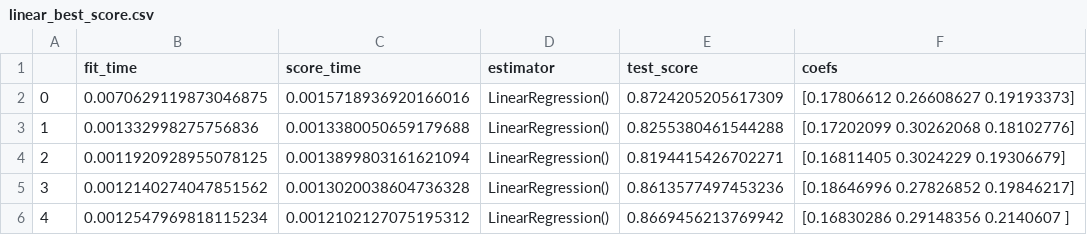
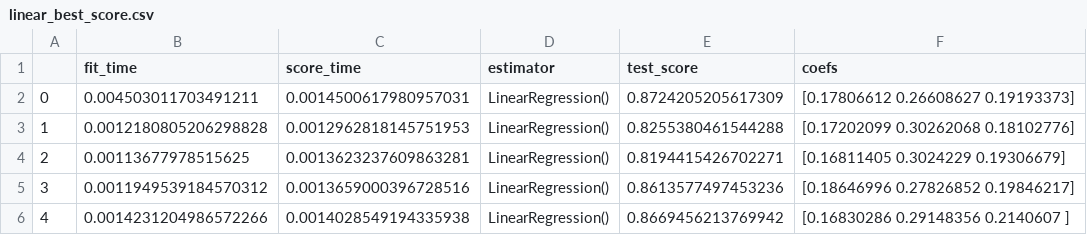
Before and after one commit to eved1018/ISPIP, a CSV file: metadpi/output/cv/cv_smaller/linear_best_score.csv, drawn as a sheet.

```diff
--- a/metadpi/output/cv/cv_smaller/linear_best_score.csv
+++ b/metadpi/output/cv/cv_smaller/linear_best_score.csv
@@ -1,6 +1,6 @@
 ,fit_time,score_time,estimator,test_score,coefs
-0,0.0070629119873046875,0.0015718936920166016,LinearRegression(),0.8724205205617309,[0.17806612 0.26608627 0.19193373]
-1,0.001332998275756836,0.0013380050659179688,LinearRegression(),0.8255380461544288,[0.17202099 0.30262068 0.18102776]
-2,0.0011920928955078125,0.0013899803161621094,LinearRegression(),0.8194415426702271,[0.16811405 0.3024229  0.19306679]
-3,0.0012140274047851562,0.0013020038604736328,LinearRegression(),0.8613577497453236,[0.18646996 0.27826852 0.19846217]
-4,0.0012547969818115234,0.0012102127075195312,LinearRegression(),0.8669456213769942,[0.16830286 0.29148356 0.2140607 ]
+0,0.004503011703491211,0.0014500617980957031,LinearRegression(),0.8724205205617309,[0.17806612 0.26608627 0.19193373]
+1,0.0012180805206298828,0.0012962818145751953,LinearRegression(),0.8255380461544288,[0.17202099 0.30262068 0.18102776]
+2,0.00113677978515625,0.0013623237609863281,LinearRegression(),0.8194415426702271,[0.16811405 0.3024229  0.19306679]
+3,0.0011949539184570312,0.0013659000396728516,LinearRegression(),0.8613577497453236,[0.18646996 0.27826852 0.19846217]
+4,0.0014231204986572266,0.0014028549194335938,LinearRegression(),0.8669456213769942,[0.16830286 0.29148356 0.2140607 ]
```
Also changed, not shown: metadpi/output/cv/cv_smaller/pairtest.csv, metadpi/output/cv/cv_smaller/results.csv, 10 other files.
